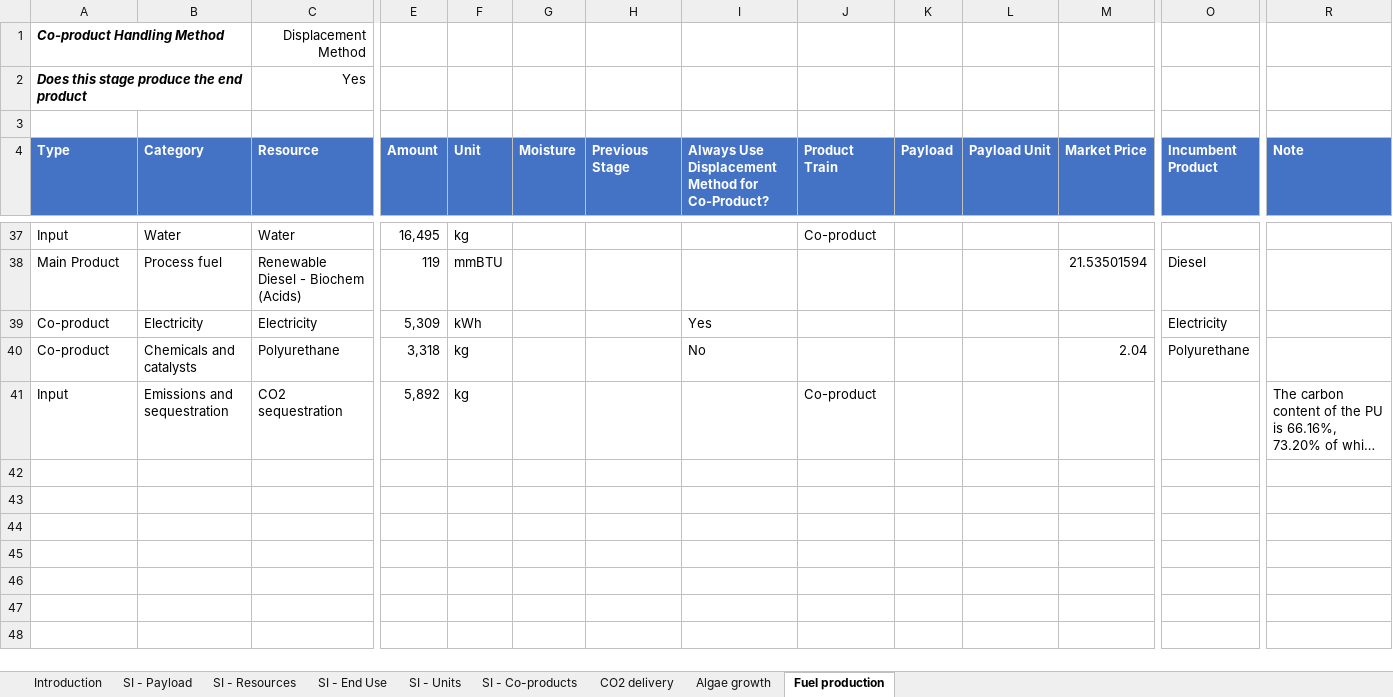
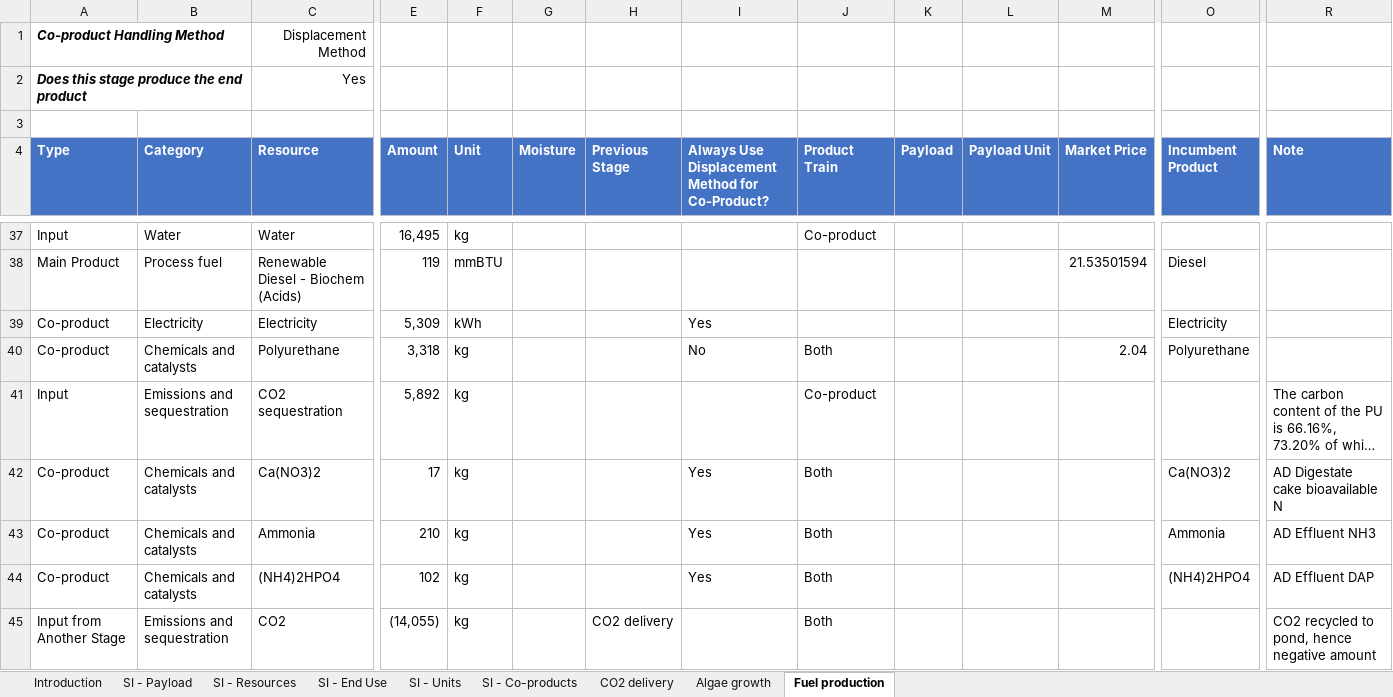
Before and after one commit to olw0905/Interactive-SCSA_Dash, an Excel workbook: static/Algae-working.xlsm, sheet Fuel production, drawn as a sheet; only a part is shown, gaps mark what is left out; long unchanged cells end in …; values as stored, in another font and other column widths than the file's, no borders; charts and pictures and table styles not drawn; rows hold the shown columns only; the diff names each change by its address in the sheet, - before the commit and + after, or states it on an @@ line.

```diff
--- a/static/Algae-working.xlsm (sheet Fuel production)
+++ b/static/Algae-working.xlsm (sheet Fuel production)
-J40 (Product Train): (empty)
+J40 (Product Train): Both
+row 42: Co-product | Chemicals and catalysts | Ca(NO3)2 | 17 | kg |  |  | Yes | Both |  |  |  | Ca(NO3)2 | AD Digestate cake bioavailable N
+row 43: Co-product | Chemicals and catalysts | Ammonia | 210 | kg |  |  | Yes | Both |  |  |  | Ammonia | AD Effluent NH3
+row 44: Co-product | Chemicals and catalysts | (NH4)2HPO4 | 102 | kg |  |  | Yes | Both |  |  |  | (NH4)2HPO4 | AD Effluent DAP
+row 45: Input from Another Stage | Emissions and sequestration | CO2 | (14,055) | kg |  | CO2 delivery |  | Both |  |  |  |  | CO2 recycled to pond, hence negative amount
```
Also changed, not shown: sheet SI - Units, sheet SI - Resources, sheet SI - End Use, formulas that keep their value, charts or pictures, Lookup table_prototyping.xlsx, 6 other files.
